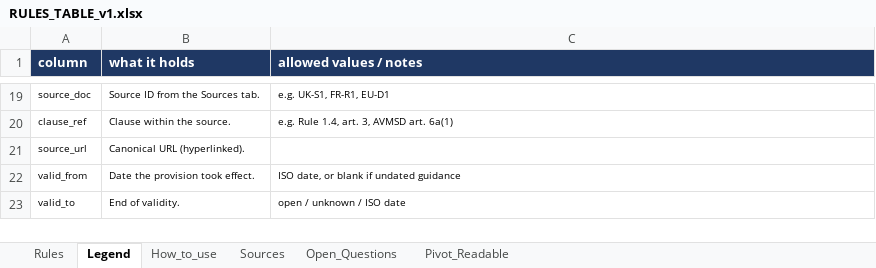
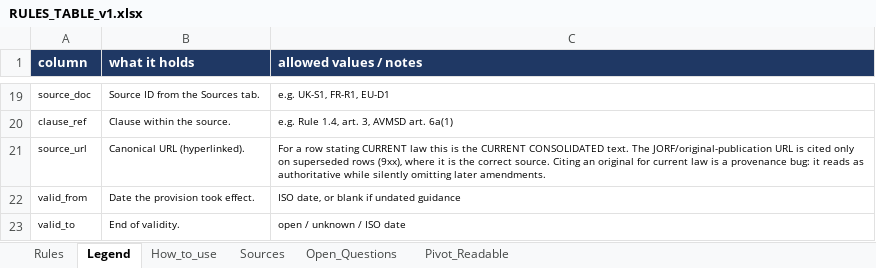
Before and after one commit to tpeckerman/paramount_assignment, an Excel workbook: rules/RULES_TABLE_v1.xlsx, sheet Legend, drawn as a sheet; only a part is shown, gaps mark what is left out; values as stored, in another font and other column widths than the file's, no borders; the diff names each change by its address in the sheet, - before the commit and + after, or states it on an @@ line.

```diff
--- a/rules/RULES_TABLE_v1.xlsx (sheet Legend)
+++ b/rules/RULES_TABLE_v1.xlsx (sheet Legend)
-C21 (allowed values / notes): (empty)
+C21 (allowed values / notes): For a row stating CURRENT law this is the CURRENT CONSOLIDATED text. The JORF/original-publication URL is cited only on superseded rows (9xx), where it is the correct source. Citing an original for current law is a provenance bug: it reads as authoritative while silently omitting later amendments.
```
Also changed, not shown: sheet Rules, sheet Open_Questions, sheet Sources, 8 other files.
